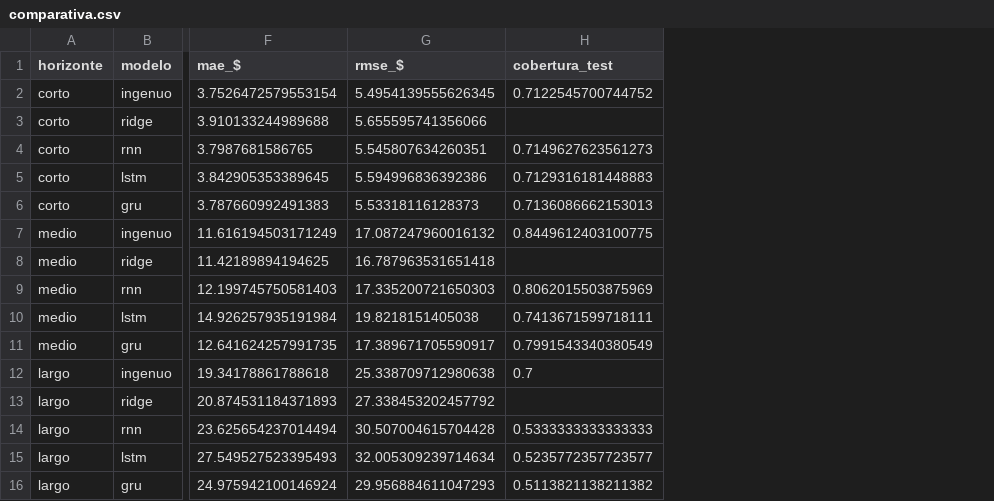
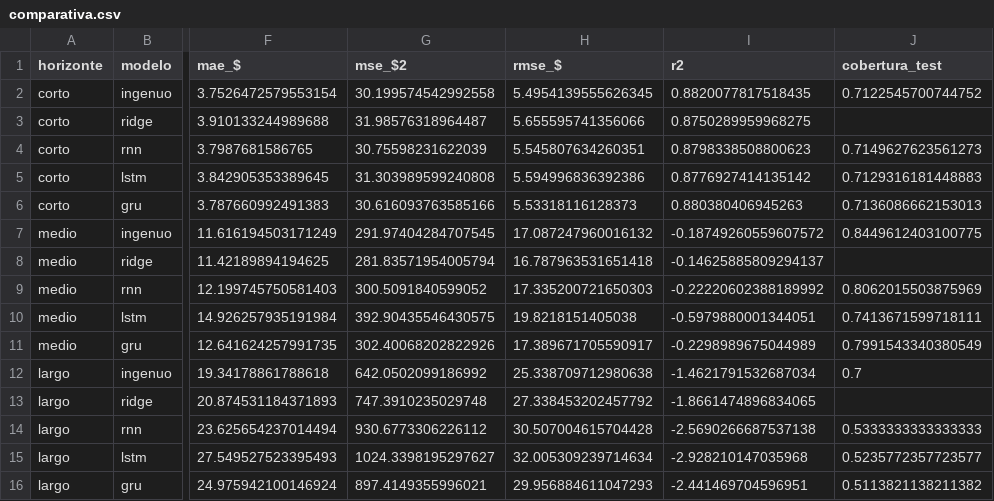
Before and after one commit to judithsalas/oil_price_prediction_case02, a CSV file: docs/resultados/comparativa.csv, drawn as a sheet; only a part is shown, gaps mark what is left out; the diff names each change by its address in the sheet, - before the commit and + after, or states it on an @@ line.

Commit message:
feat: add R2 and MSE to the model comparison and the web table

```diff
--- a/docs/resultados/comparativa.csv
+++ b/docs/resultados/comparativa.csv
+column G (mse_$2), rows 2-16: 30.199574542992558 | 31.98576318964487 | 30.75598231622039 | 31.303989599240808 | 30.616093763585166 | 291.97404284707545 | 281.83571954005794 | 300.5091840599052 | 392.90435546430575 | 302.40068202822926 | 642.0502099186992 | 747.3910235029748 | 930.6773306226112 | 1024.3398195297627 | 897.4149355996021
+column I (r2), rows 2-16: 0.8820077817518435 | 0.8750289959968275 | 0.8798338508800623 | 0.8776927414135142 | 0.880380406945263 | -0.18749260559607572 | -0.14625885809294137 | -0.22220602388189992 | -0.5979880001344051 | -0.2298989675044989 | -1.4621791532687034 | -1.8661474896834065 | -2.5690266687537138 | -2.928210147035968 | -2.441469704596951
```
Also changed, not shown: 8 other files.
